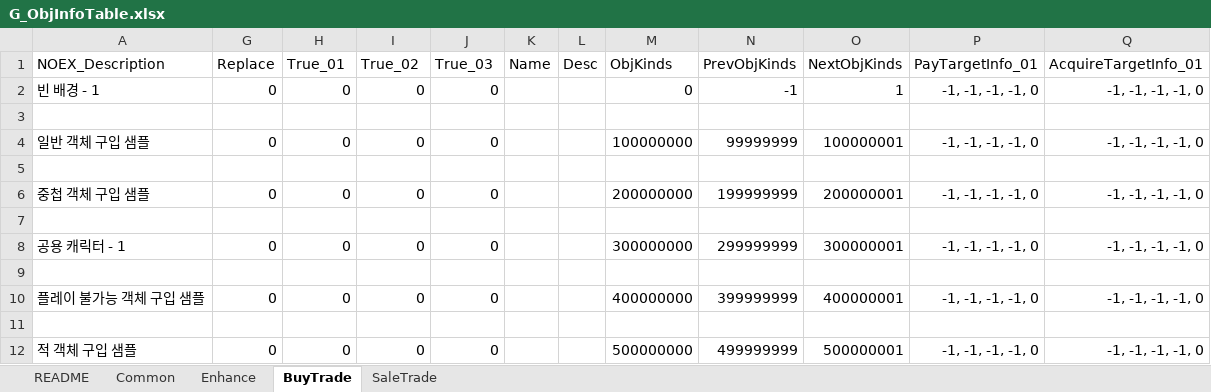
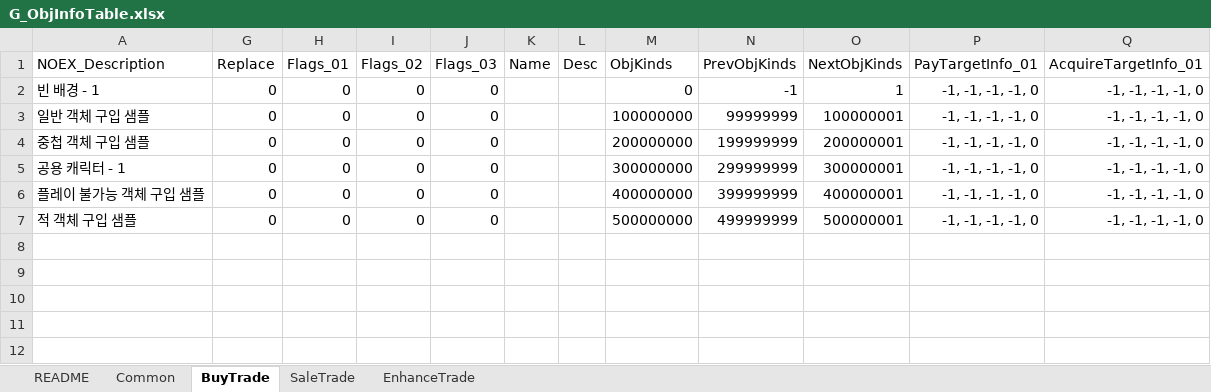
Before and after one commit to devmodle/0300000001.module_unitypackages, an Excel workbook: Templates/Tables/ObjectInfo/G_ObjInfoTable.xlsx, sheet BuyTrade, drawn as a sheet; values as stored, in another font and other column widths than the file's, no borders; charts and pictures not drawn; the diff names each change by its address in the sheet, - before the commit and + after, or states it on an @@ line.

```diff
--- a/Templates/Tables/ObjectInfo/G_ObjInfoTable.xlsx (sheet BuyTrade)
+++ b/Templates/Tables/ObjectInfo/G_ObjInfoTable.xlsx (sheet BuyTrade)
-sheet tab: Enhance
+sheet tab: EnhanceTrade
-H1: True_01
+H1: Flags_01
-I1: True_02
+I1: Flags_02
-J1: True_03
+J1: Flags_03
-row 3: (empty)
-row 5: (empty)
-row 7: (empty)
-row 9: (empty)
-row 11: (empty)
```
Also changed, not shown: sheet SaleTrade, sheet Common, formulas that keep their value, Templates/Tables/EtcInfo/G_EtcInfoTable.xlsx, Templates/Tables/ItemInfo/G_ItemInfoTable.xlsx, 16 other files.
